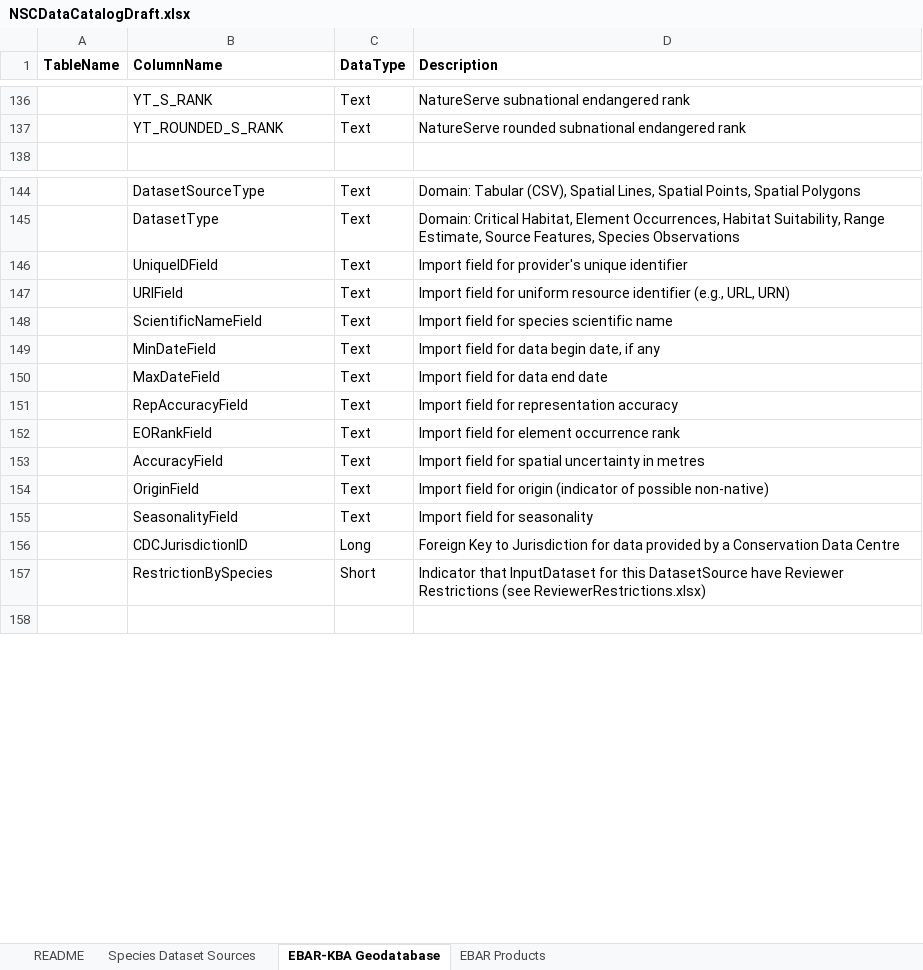
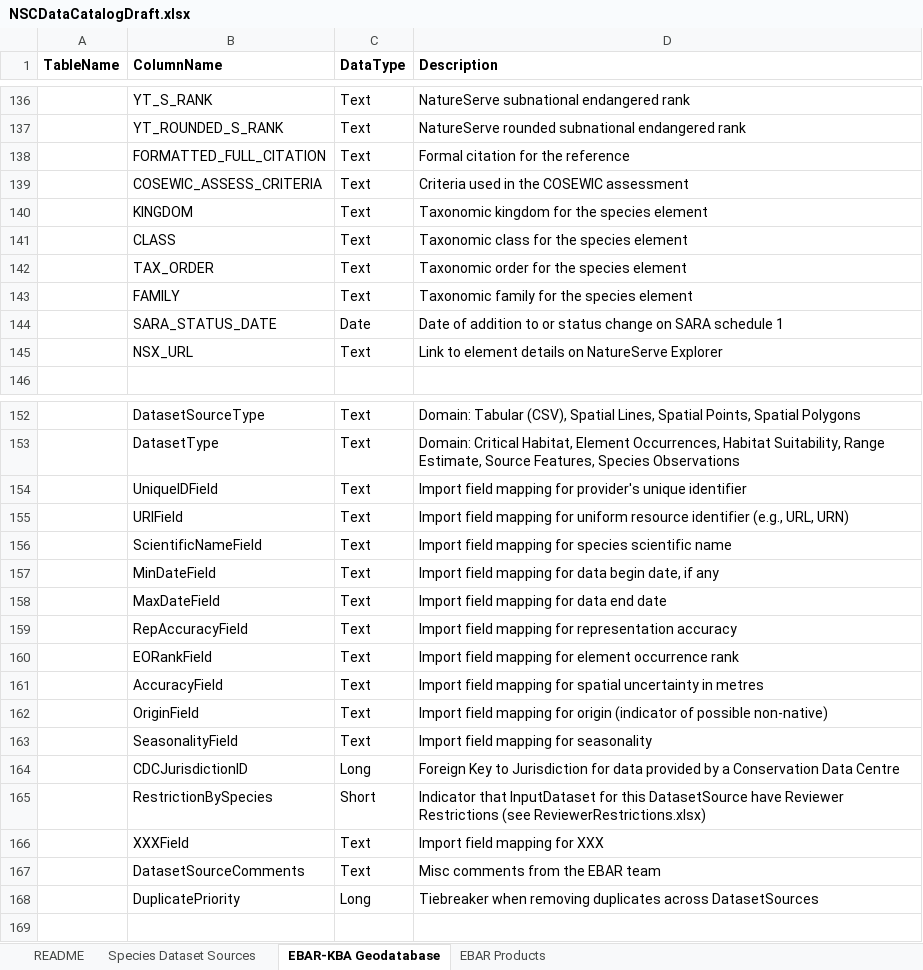
Before and after one commit to NatureServe-Canada/EBARTools, an Excel workbook: docs/NSCDataCatalogDraft.xlsx, sheet EBAR-KBA Geodatabase, drawn as a sheet; only a part is shown, gaps mark what is left out; values as stored, in another font and other column widths than the file's, no borders; addresses are those after the commit; the diff covers the shown part only; the diff names each change by its address in the sheet, - before the commit and + after, or states it on an @@ line.

```diff
--- a/docs/NSCDataCatalogDraft.xlsx (sheet EBAR-KBA Geodatabase)
+++ b/docs/NSCDataCatalogDraft.xlsx (sheet EBAR-KBA Geodatabase)
+row 138:  | FORMATTED_FULL_CITATION | Text | Formal citation for the reference
+row 139:  | COSEWIC_ASSESS_CRITERIA | Text | Criteria used in the COSEWIC assessment
+row 140:  | KINGDOM | Text | Taxonomic kingdom for the species element
+row 141:  | CLASS | Text | Taxonomic class for the species element
+row 142:  | TAX_ORDER | Text | Taxonomic order for the species element
+row 143:  | FAMILY | Text | Taxonomic family for the species element
+row 144:  | SARA_STATUS_DATE | Date | Date of addition to or status change on SARA schedule 1
+row 145:  | NSX_URL | Text | Link to element details on NatureServe Explorer
-D154 (Description): Import field for provider's…
+D154 (Description): Import field mapping for provider's…
-D155 (Description): Import field for uniform…
+D155 (Description): Import field mapping for uniform…
-D156 (Description): Import field for species scientific name
+D156 (Description): Import field mapping for species scientific name
-D157 (Description): Import field for data begin date, if any
+D157 (Description): Import field mapping for data begin date, if any
-D158 (Description): Import field for data end date
+D158 (Description): Import field mapping for data end date
-D159 (Description): Import field for representation accuracy
+D159 (Description): Import field mapping for representation accuracy
-D160 (Description): Import field for element occurrence rank
+D160 (Description): Import field mapping for element occurrence rank
-D161 (Description): Import field for spatial…
+D161 (Description): Import field mapping for spatial…
-D162 (Description): Import field for origin…
+D162 (Description): Import field mapping for origin…
-D163 (Description): Import field for seasonality
+D163 (Description): Import field mapping for seasonality
+row 166:  | XXXField | Text | Import field mapping for XXX
+row 167:  | DatasetSourceComments | Text | Misc comments from the EBAR team
+row 168:  | DuplicatePriority | Long | Tiebreaker when removing duplicates across DatasetSources
```
Also changed, not shown: 7 added rows and 1 edited cell elsewhere in this sheet, sheet EBAR Products, 1 other file.
